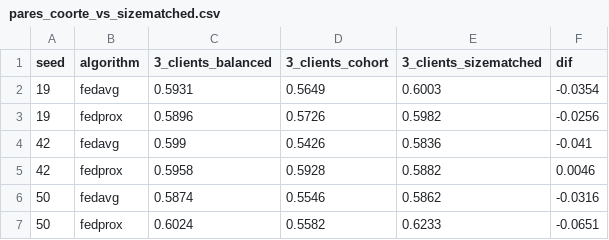
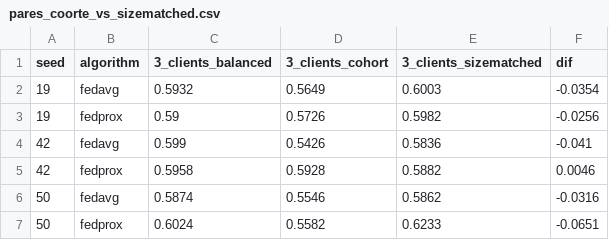
Before and after one commit to DanielGregorini/federated-breast-mri-subtyping, a CSV file: results/thesis/analysis/pares_coorte_vs_sizematched.csv, drawn as a sheet.

```diff
--- a/results/thesis/analysis/pares_coorte_vs_sizematched.csv
+++ b/results/thesis/analysis/pares_coorte_vs_sizematched.csv
@@ -1,4 +1,4 @@
 seed,algorithm,3_clients_balanced,3_clients_cohort,3_clients_sizematched,dif
-19,fedavg,0.5931,0.5649,0.6003,-0.0354
-19,fedprox,0.5896,0.5726,0.5982,-0.0256
+19,fedavg,0.5932,0.5649,0.6003,-0.0354
+19,fedprox,0.59,0.5726,0.5982,-0.0256
 42,fedavg,0.599,0.5426,0.5836,-0.041
```
Also changed, not shown: results/thesis/analysis/auc_por_experimento_e_seed.csv, results/thesis/analysis/pares_fedavg_vs_fedprox.csv, 18 other files.
